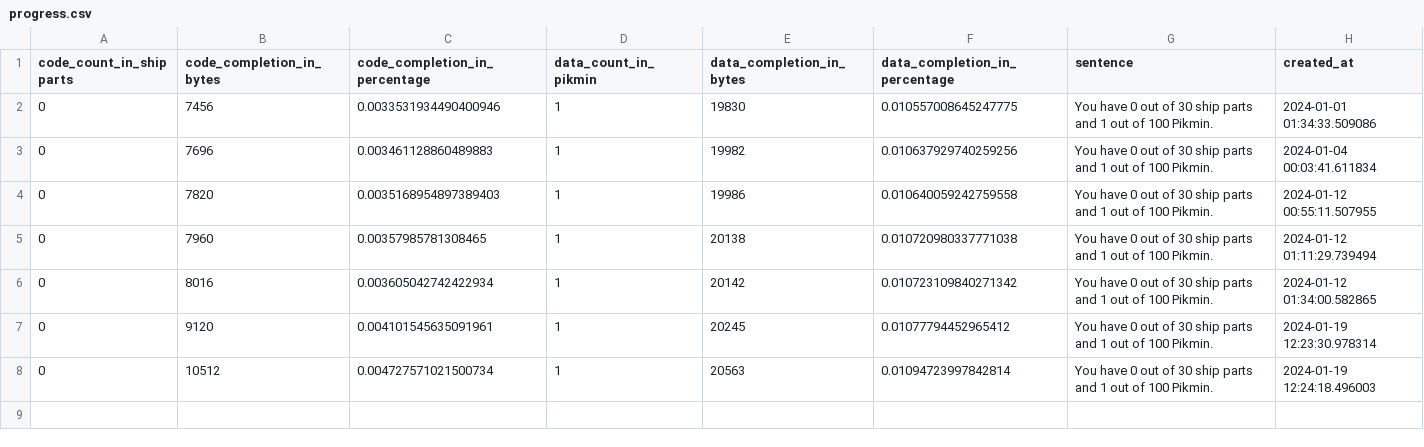
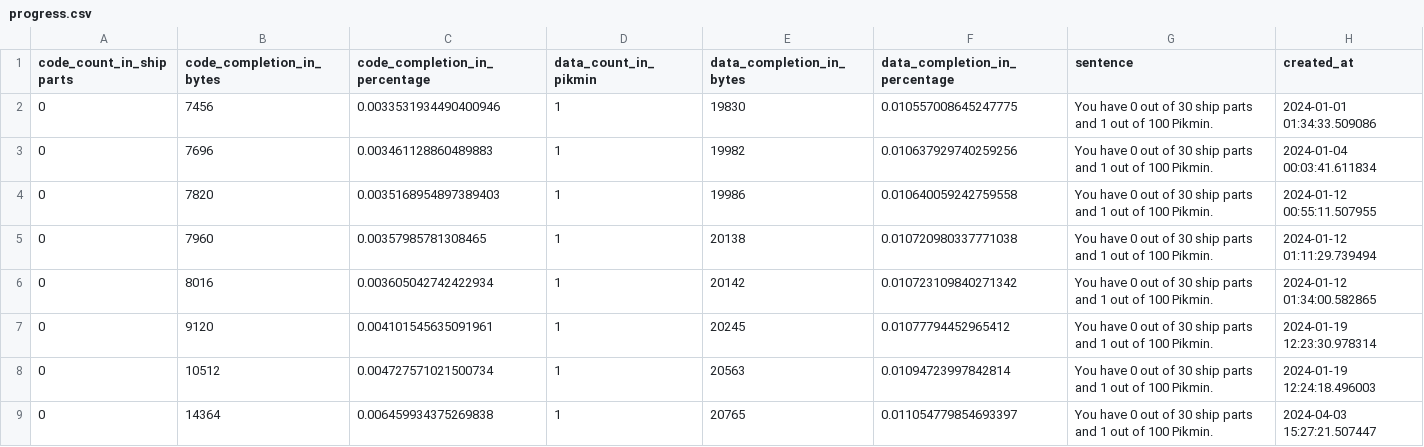
Before and after one commit to projectPiki/pikmin, a CSV file: tools/progress.csv, drawn as a sheet; the diff names each change by its address in the sheet, - before the commit and + after, or states it on an @@ line.

Commit message:
backport calcJointPos progress from pik2

```diff
--- a/tools/progress.csv
+++ b/tools/progress.csv
+row 9: 0 | 14364 | 0.006459934375269838 | 1 | 20765 | 0.011054779854693397 | You have 0 out of 30 ship parts and 1 out of 100 Pikmin. | 2024-04-03 15:27:21.507447
```
Also changed, not shown: 4 other files.
